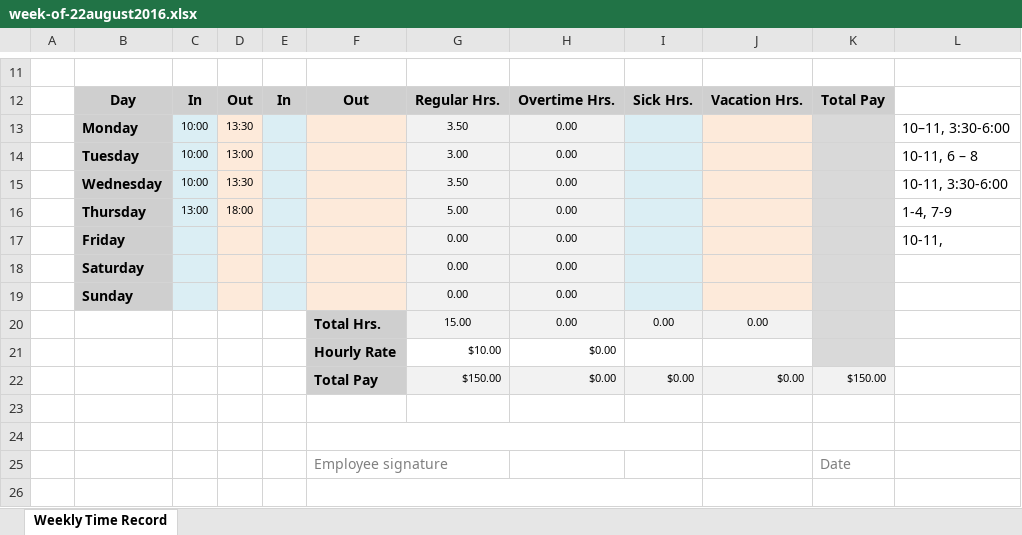
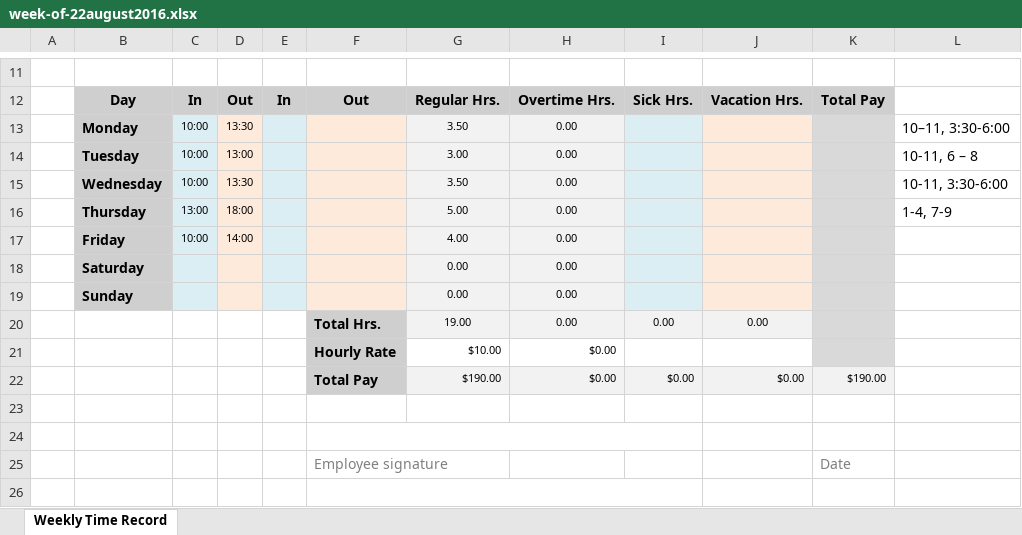
Before and after one commit to MonoidalAttackTrees/ILL-Impl, an Excel workbook: time-labor/week-of-22august2016.xlsx, sheet Weekly Time Record, drawn as a sheet; only a part is shown, gaps mark what is left out; values as stored, in another font and other column widths than the file's, no borders; removed rows and columns are numbered as before the commit, all else as after; the diff names each change by its address in the sheet, - before the commit and + after, or states it on an @@ line.

Commit message:
Implemented changes in specification after weekly research meeting. Documentation in research journal

```diff
--- a/time-labor/week-of-22august2016.xlsx (sheet Weekly Time Record)
+++ b/time-labor/week-of-22august2016.xlsx (sheet Weekly Time Record)
-row 17:  | Friday |  |  |  |  | 0.00 | 0.00 |  |  |  | 10-11,
+row 17:  | Friday | 10:00 | 14:00 |  |  | 4.00 | 0.00
-G20: 15.00
+G20: 19.00
-G22: $150.00
+G22: $190.00
-K22: $150.00
+K22: $190.00
```
Also changed, not shown: 5 other files.
